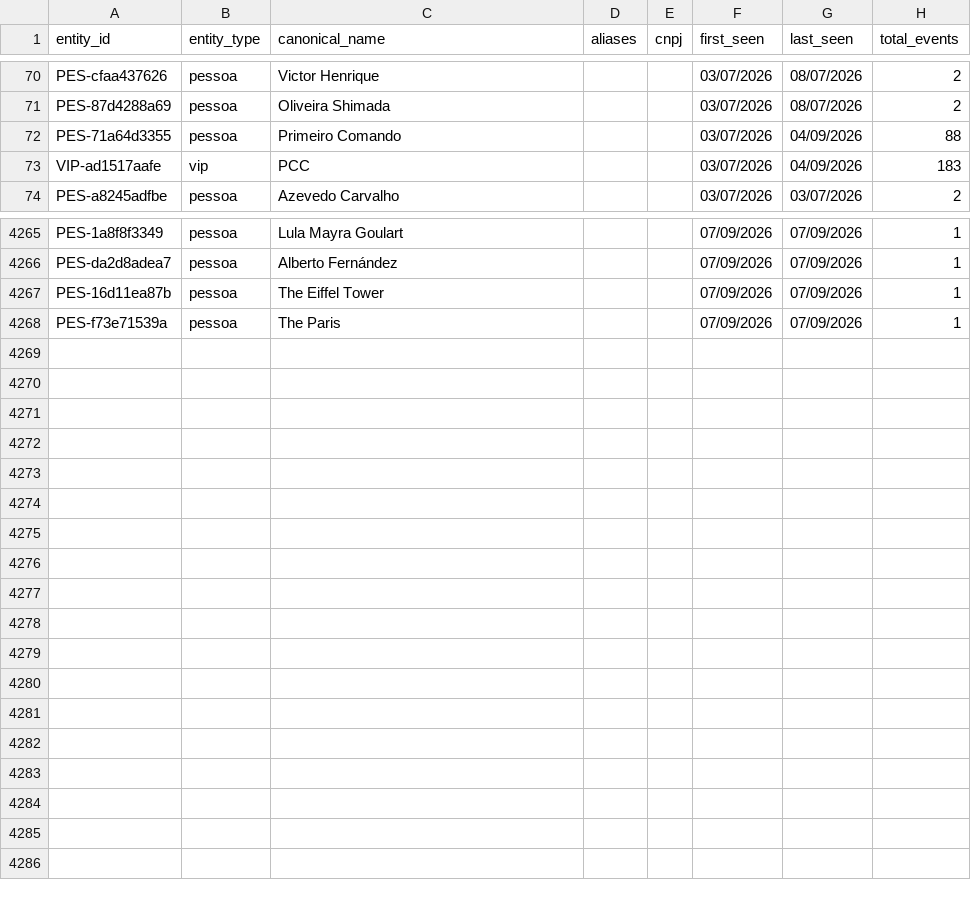
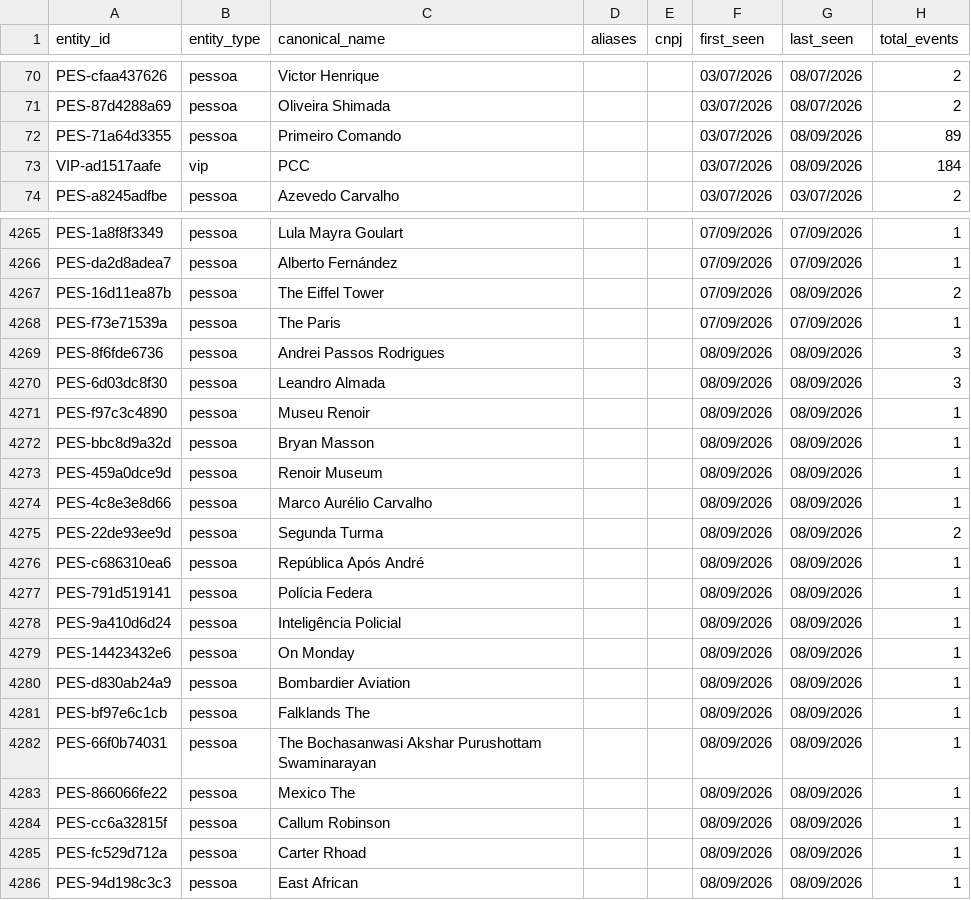
Before and after one commit to GuilhermeACRusso/monitor-de-not-cias, a CSV file: news_graph_entities.csv, drawn as a sheet; only a part is shown, gaps mark what is left out; the diff covers the shown part only.

```diff
--- a/news_graph_entities.csv
+++ b/news_graph_entities.csv
@@ -71,4 +71,4 @@ PES-cfaa437626,pessoa,Victor Henrique,,,03/07/2026,08/07/2026,2
 PES-87d4288a69,pessoa,Oliveira Shimada,,,03/07/2026,08/07/2026,2
-PES-71a64d3355,pessoa,Primeiro Comando,,,03/07/2026,04/09/2026,88
-VIP-ad1517aafe,vip,PCC,,,03/07/2026,04/09/2026,183
+PES-71a64d3355,pessoa,Primeiro Comando,,,03/07/2026,08/09/2026,89
+VIP-ad1517aafe,vip,PCC,,,03/07/2026,08/09/2026,184
 PES-a8245adfbe,pessoa,Azevedo Carvalho,,,03/07/2026,03/07/2026,2
@@ -4266,3 +4266,21 @@ PES-1a8f8f3349,pessoa,Lula Mayra Goulart,,,07/09/2026,07/09/2026,1
 PES-da2d8adea7,pessoa,Alberto Fernández,,,07/09/2026,07/09/2026,1
-PES-16d11ea87b,pessoa,The Eiffel Tower,,,07/09/2026,07/09/2026,1
+PES-16d11ea87b,pessoa,The Eiffel Tower,,,07/09/2026,08/09/2026,2
 PES-f73e71539a,pessoa,The Paris,,,07/09/2026,07/09/2026,1
+PES-8f6fde6736,pessoa,Andrei Passos Rodrigues,,,08/09/2026,08/09/2026,3
+PES-6d03dc8f30,pessoa,Leandro Almada,,,08/09/2026,08/09/2026,3
+PES-f97c3c4890,pessoa,Museu Renoir,,,08/09/2026,08/09/2026,1
+PES-bbc8d9a32d,pessoa,Bryan Masson,,,08/09/2026,08/09/2026,1
+PES-459a0dce9d,pessoa,Renoir Museum,,,08/09/2026,08/09/2026,1
+PES-4c8e3e8d66,pessoa,Marco Aurélio Carvalho,,,08/09/2026,08/09/2026,1
+PES-22de93ee9d,pessoa,Segunda Turma,,,08/09/2026,08/09/2026,2
+PES-c686310ea6,pessoa,República Após André,,,08/09/2026,08/09/2026,1
+PES-791d519141,pessoa,Polícia Federa,,,08/09/2026,08/09/2026,1
+PES-9a410d6d24,pessoa,Inteligência Policial,,,08/09/2026,08/09/2026,1
+PES-14423432e6,pessoa,On Monday,,,08/09/2026,08/09/2026,1
+PES-d830ab24a9,pessoa,Bombardier Aviation,,,08/09/2026,08/09/2026,1
+PES-bf97e6c1cb,pessoa,Falklands The,,,08/09/2026,08/09/2026,1
+PES-66f0b74031,pessoa,The Bochasanwasi Akshar Purushottam Swaminarayan,,,08/09/2026,08/09/2026,1
+PES-866066fe22,pessoa,Mexico The,,,08/09/2026,08/09/2026,1
+PES-cc6a32815f,pessoa,Callum Robinson,,,08/09/2026,08/09/2026,1
+PES-fc529d712a,pessoa,Carter Rhoad,,,08/09/2026,08/09/2026,1
+PES-94d198c3c3,pessoa,East African,,,08/09/2026,08/09/2026,1
```
Also changed, not shown: 50 edited cells elsewhere in this file, news_ledger.csv, 2 other files.
